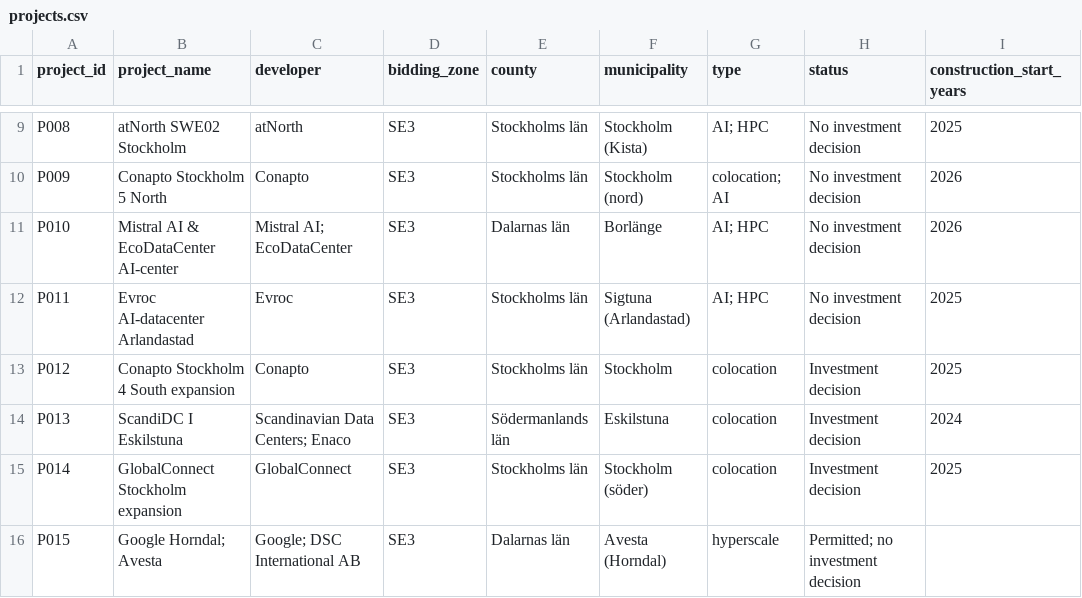
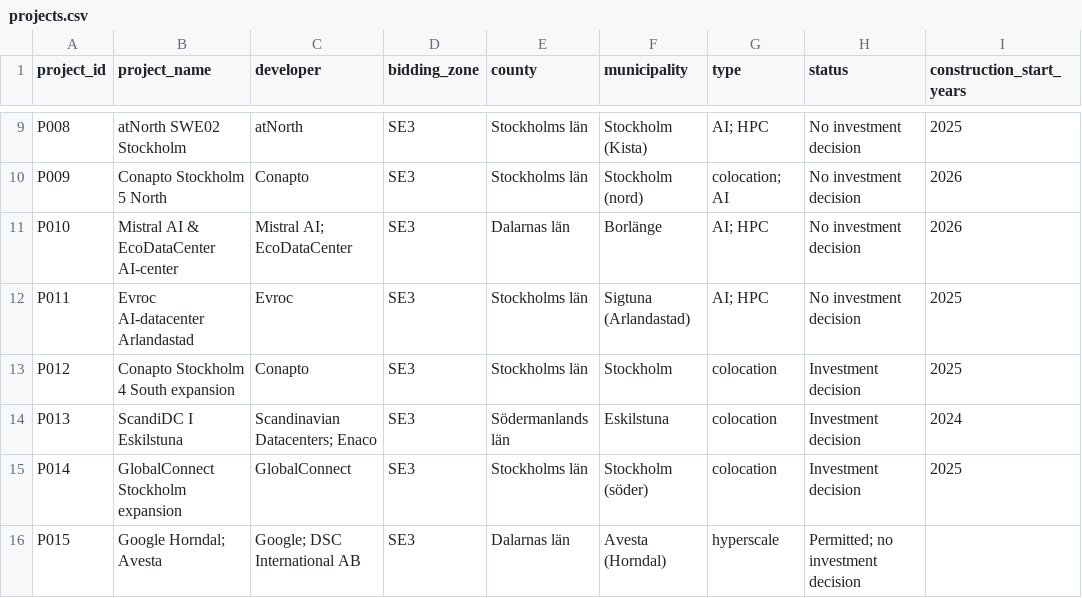
Before and after one commit to dfornis/dfornis.github.io, a CSV file: _data/Datacenters/projects.csv, drawn as a sheet; only a part is shown, gaps mark what is left out; the diff names each change by its address in the sheet, - before the commit and + after, or states it on an @@ line.

```diff
--- a/_data/Datacenters/projects.csv
+++ b/_data/Datacenters/projects.csv
-C14 (developer): Scandinavian Data Centers; Enaco
+C14 (developer): Scandinavian Datacenters; Enaco
```
Also changed, not shown: _data/Datacenters/assumptions.csv, 17 other files.
